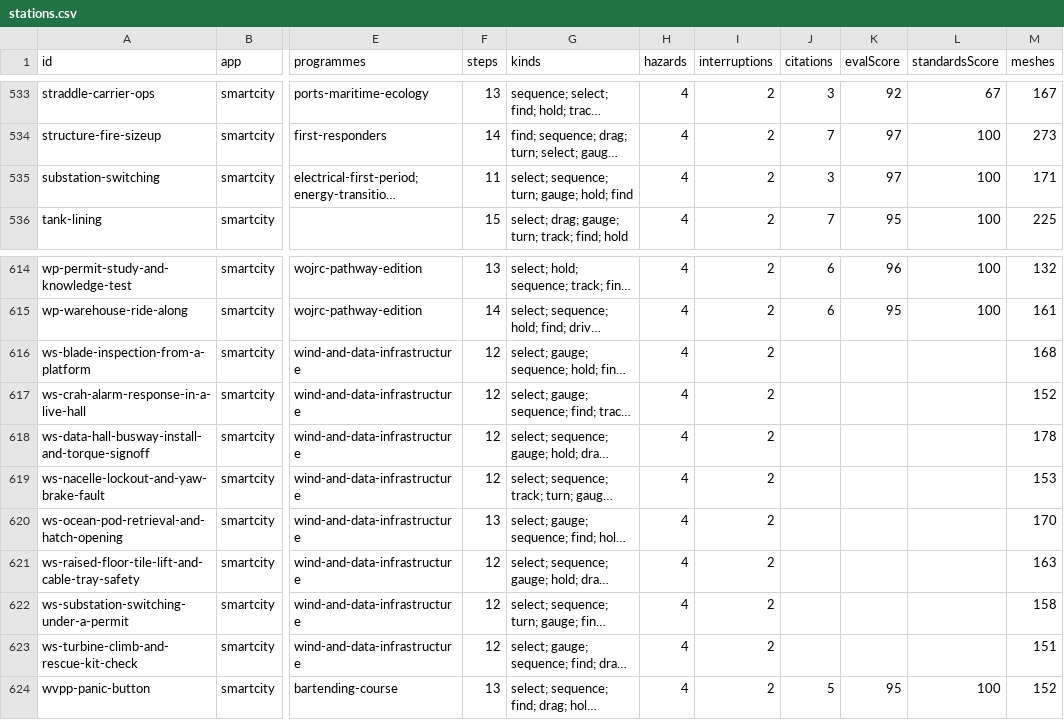
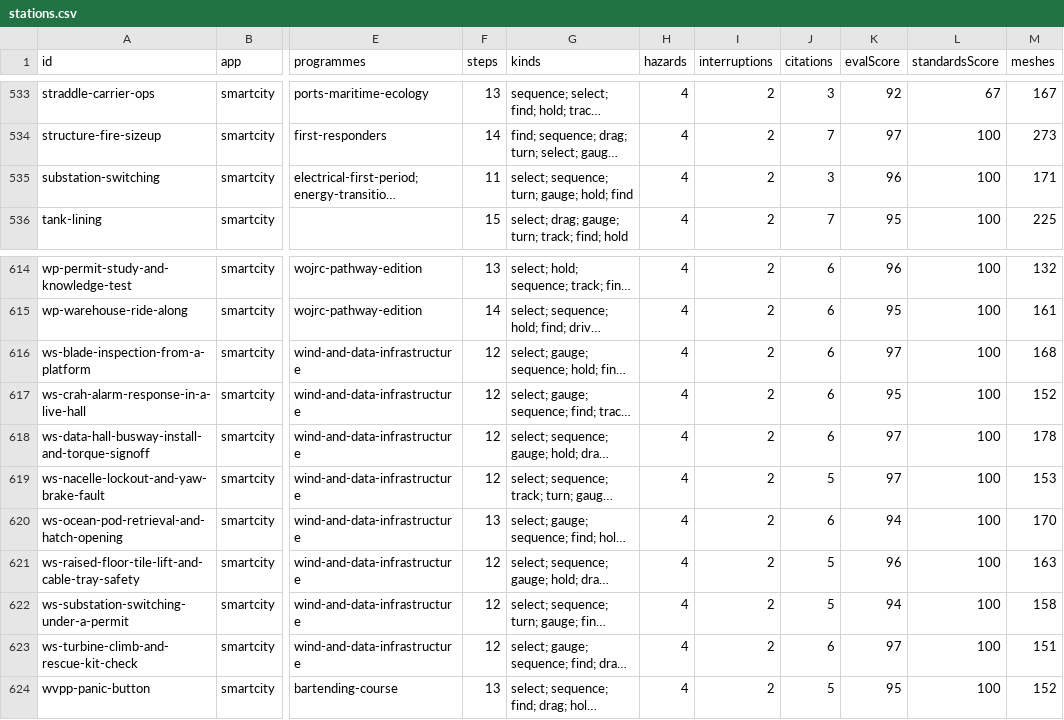
Before and after one commit to AGIFutureFoundation/vr-safety-training, a CSV file: docs/investor/stations.csv, drawn as a sheet; only a part is shown, gaps mark what is left out; long unchanged cells end in …; the diff names each change by its address in the sheet, - before the commit and + after, or states it on an @@ line.

```diff
--- a/docs/investor/stations.csv
+++ b/docs/investor/stations.csv
-K535 (evalScore): 97
+K535 (evalScore): 96
-J616:J618 (citations): (empty)
+J616:J618 (citations): 6
-K616 (evalScore): (empty)
+K616 (evalScore): 97
-L616:L623 (standardsScore): (empty)
+L616:L623 (standardsScore): 100
-K617 (evalScore): (empty)
+K617 (evalScore): 95
-K618:K619 (evalScore): (empty)
+K618:K619 (evalScore): 97
-J619 (citations): (empty)
+J619 (citations): 5
-J620 (citations): (empty)
+J620 (citations): 6
-K620 (evalScore): (empty)
+K620 (evalScore): 94
-J621:J622 (citations): (empty)
+J621:J622 (citations): 5
-K621 (evalScore): (empty)
+K621 (evalScore): 96
-K622 (evalScore): (empty)
+K622 (evalScore): 94
-J623 (citations): (empty)
+J623 (citations): 6
-K623 (evalScore): (empty)
+K623 (evalScore): 97
```
Also changed, not shown: docs/investor/assets.csv, docs/investor/platform-summary.csv, 51 other files.
